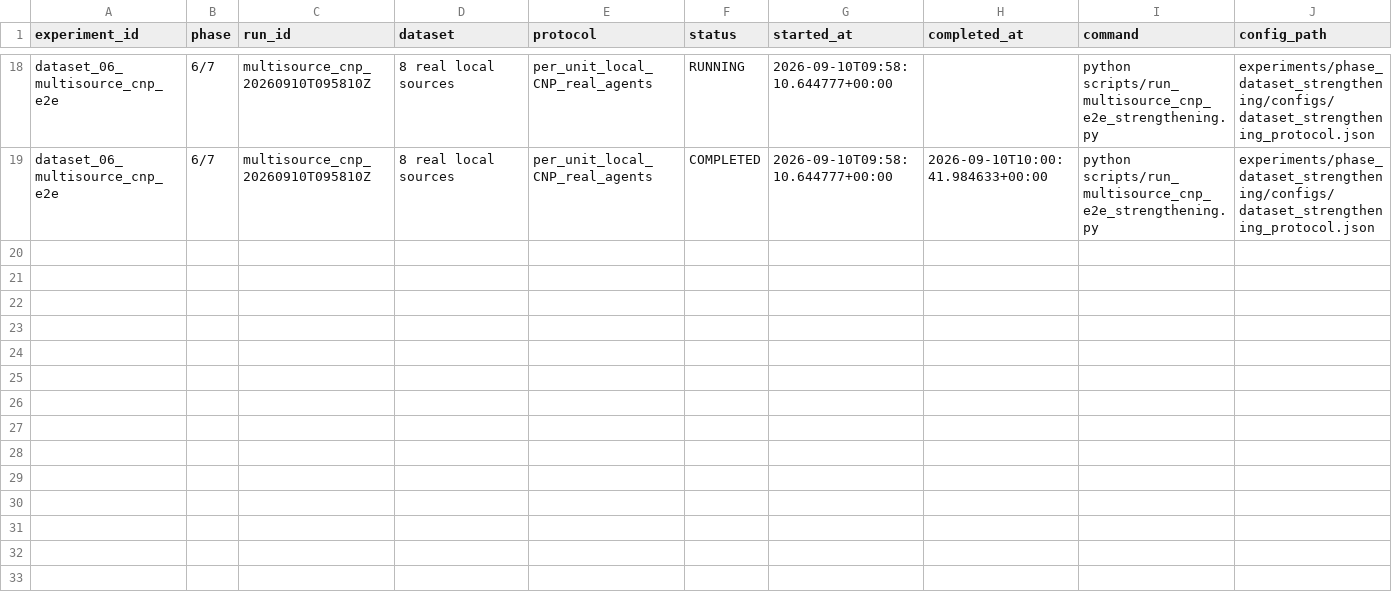
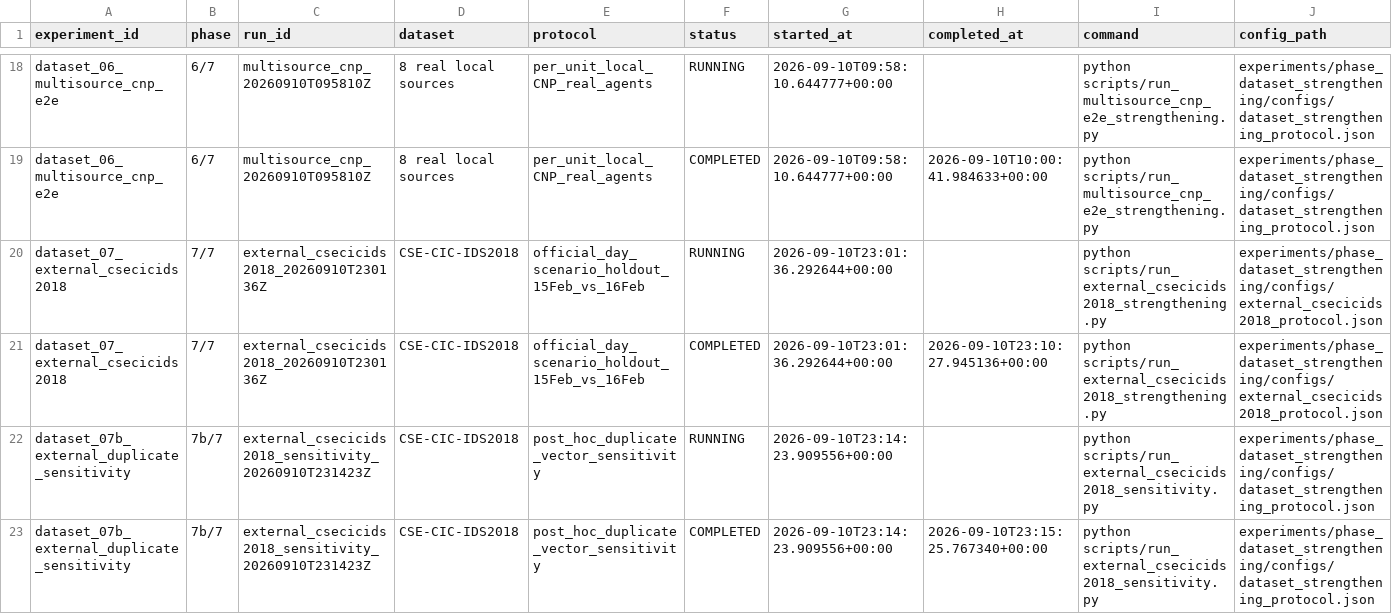
Before and after one commit to andybitati/Memoire, a CSV file: experiments/phase_dataset_strengthening/LEDGER.csv, drawn as a sheet; only a part is shown, gaps mark what is left out; rows hold the shown columns only; the diff names each change by its address in the sheet, - before the commit and + after, or states it on an @@ line.

Commit message:
Evaluate official CSE-CIC-IDS2018 holdout

```diff
--- a/experiments/phase_dataset_strengthening/LEDGER.csv
+++ b/experiments/phase_dataset_strengthening/LEDGER.csv
+row 20: dataset_07_external_csecicids2018 | 7/7 | external_csecicids2018_20260910T230136Z | CSE-CIC-IDS2018 | official_day_scenario_holdout_15Feb_vs_16Feb | RUNNING | 2026-09-10T23:01:36.292644+00:00 |  | python scripts/run_external_csecicids2018_strengthening.py | experiments/phase_dataset_strengthening/configs/external_csecicids2018_protocol.json
+row 21: dataset_07_external_csecicids2018 | 7/7 | external_csecicids2018_20260910T230136Z | CSE-CIC-IDS2018 | official_day_scenario_holdout_15Feb_vs_16Feb | COMPLETED | 2026-09-10T23:01:36.292644+00:00 | 2026-09-10T23:10:27.945136+00:00 | python scripts/run_external_csecicids2018_strengthening.py | experiments/phase_dataset_strengthening/configs/external_csecicids2018_protocol.json
+row 22: dataset_07b_external_duplicate_sensitivity | 7b/7 | external_csecicids2018_sensitivity_20260910T231423Z | CSE-CIC-IDS2018 | post_hoc_duplicate_vector_sensitivity | RUNNING | 2026-09-10T23:14:23.909556+00:00 |  | python scripts/run_external_csecicids2018_sensitivity.py | experiments/phase_dataset_strengthening/configs/dataset_strengthening_protocol.json
+row 23: dataset_07b_external_duplicate_sensitivity | 7b/7 | external_csecicids2018_sensitivity_20260910T231423Z | CSE-CIC-IDS2018 | post_hoc_duplicate_vector_sensitivity | COMPLETED | 2026-09-10T23:14:23.909556+00:00 | 2026-09-10T23:15:25.767340+00:00 | python scripts/run_external_csecicids2018_sensitivity.py | experiments/phase_dataset_strengthening/configs/dataset_strengthening_protocol.json
```
Also changed, not shown: experiments/phase_dataset_strengthening/aggregated/dataset_evidence_matrix.csv, state/EXPERIMENT_LEDGER.csv, 25 other files.
